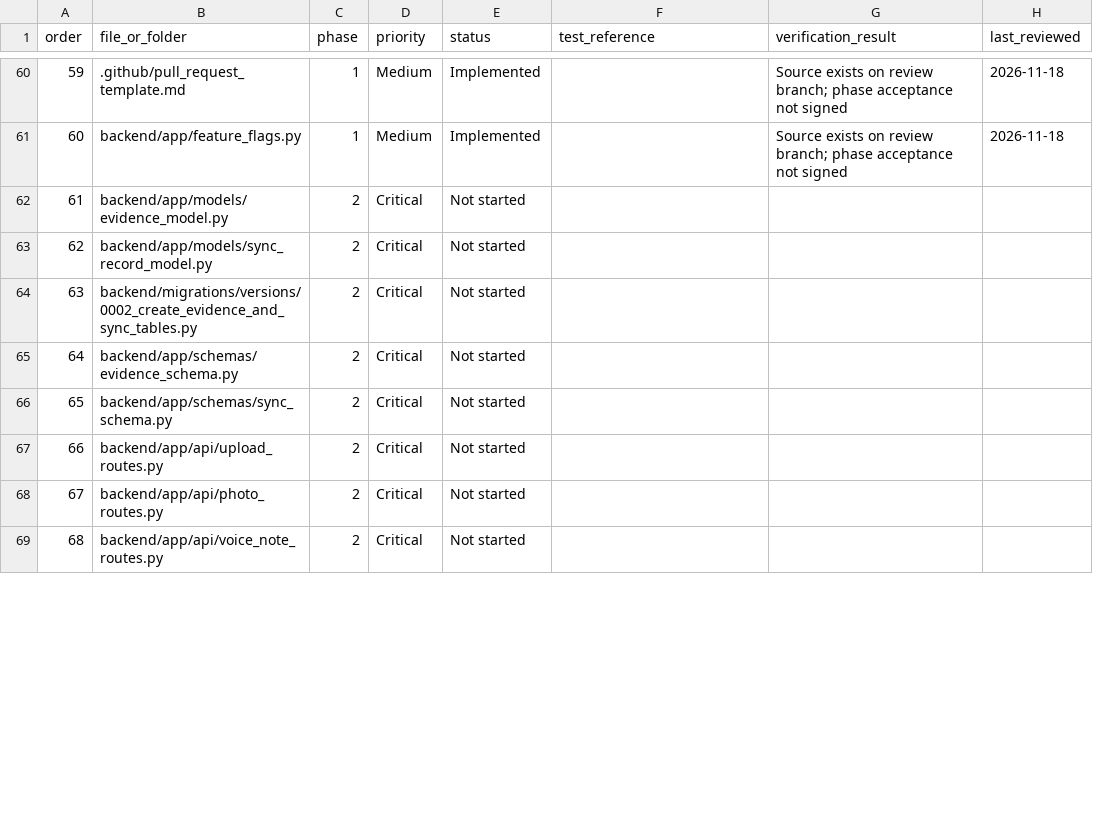
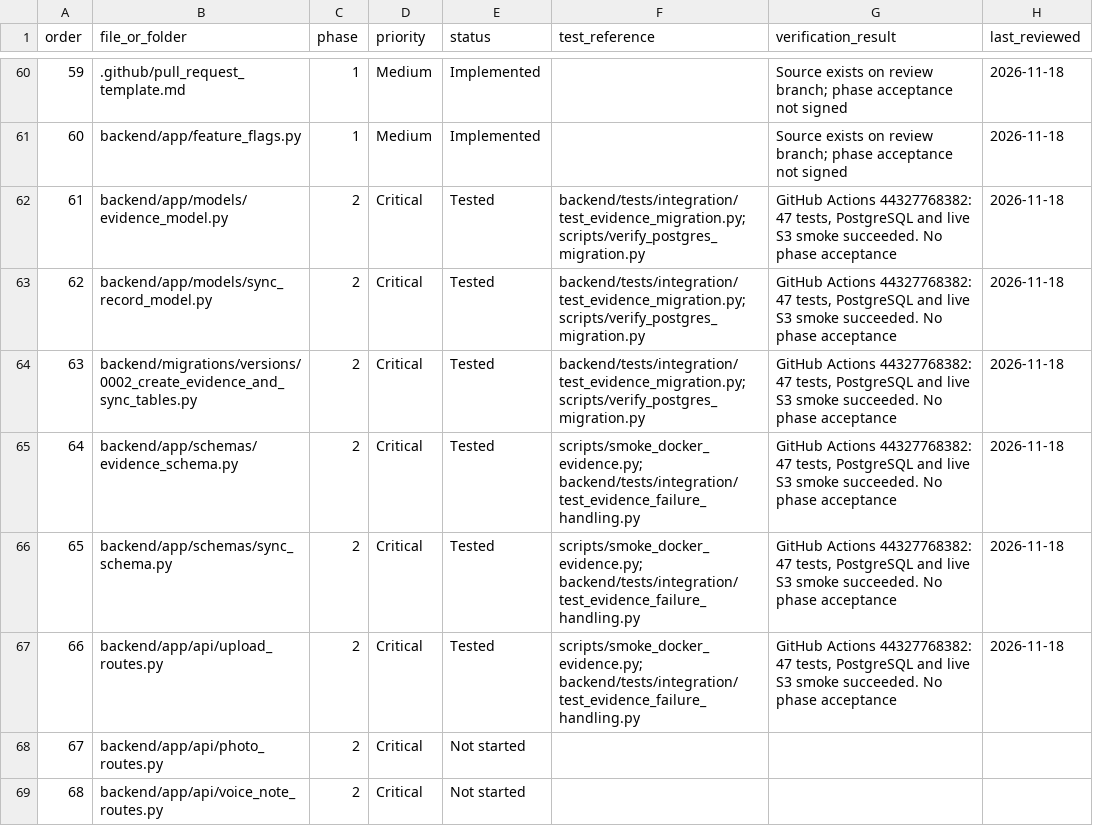
Before and after one commit to sroy92680-stack/SitePay-Agent, a CSV file: docs/requirements/roadmap_inventory.csv, drawn as a sheet; only a part is shown, gaps mark what is left out; the diff covers the shown part only.

Commit message:
docs(phase2): trace tested evidence slice to real CI and record open gates

```diff
--- a/docs/requirements/roadmap_inventory.csv
+++ b/docs/requirements/roadmap_inventory.csv
@@ -61,8 +61,8 @@ order,file_or_folder,phase,priority,status,test_reference,verification_result,la
 60,backend/app/feature_flags.py,1,Medium,Implemented,,Source exists on review branch; phase acceptance not signed,2026-11-18
-61,backend/app/models/evidence_model.py,2,Critical,Not started,,,
-62,backend/app/models/sync_record_model.py,2,Critical,Not started,,,
-63,backend/migrations/versions/0002_create_evidence_and_sync_tables.py,2,Critical,Not started,,,
-64,backend/app/schemas/evidence_schema.py,2,Critical,Not started,,,
-65,backend/app/schemas/sync_schema.py,2,Critical,Not started,,,
-66,backend/app/api/upload_routes.py,2,Critical,Not started,,,
+61,backend/app/models/evidence_model.py,2,Critical,Tested,backend/tests/integration/test_evidence_migration.py; scripts/verify_postgres_migration.py,"GitHub Actions 44327768382: 47 tests, PostgreSQL and live S3 smoke succeeded. No phase acceptance",2026-11-18
+62,backend/app/models/sync_record_model.py,2,Critical,Tested,backend/tests/integration/test_evidence_migration.py; scripts/verify_postgres_migration.py,"GitHub Actions 44327768382: 47 tests, PostgreSQL and live S3 smoke succeeded. No phase acceptance",2026-11-18
+63,backend/migrations/versions/0002_create_evidence_and_sync_tables.py,2,Critical,Tested,backend/tests/integration/test_evidence_migration.py; scripts/verify_postgres_migration.py,"GitHub Actions 44327768382: 47 tests, PostgreSQL and live S3 smoke succeeded. No phase acceptance",2026-11-18
+64,backend/app/schemas/evidence_schema.py,2,Critical,Tested,scripts/smoke_docker_evidence.py; backend/tests/integration/test_evidence_failure_handling.py,"GitHub Actions 44327768382: 47 tests, PostgreSQL and live S3 smoke succeeded. No phase acceptance",2026-11-18
+65,backend/app/schemas/sync_schema.py,2,Critical,Tested,scripts/smoke_docker_evidence.py; backend/tests/integration/test_evidence_failure_handling.py,"GitHub Actions 44327768382: 47 tests, PostgreSQL and live S3 smoke succeeded. No phase acceptance",2026-11-18
+66,backend/app/api/upload_routes.py,2,Critical,Tested,scripts/smoke_docker_evidence.py; backend/tests/integration/test_evidence_failure_handling.py,"GitHub Actions 44327768382: 47 tests, PostgreSQL and live S3 smoke succeeded. No phase acceptance",2026-11-18
 67,backend/app/api/photo_routes.py,2,Critical,Not started,,,
```
Also changed, not shown: 23 edited cells elsewhere in this file, docs/requirements/functional_requirements.csv, 5 other files.
